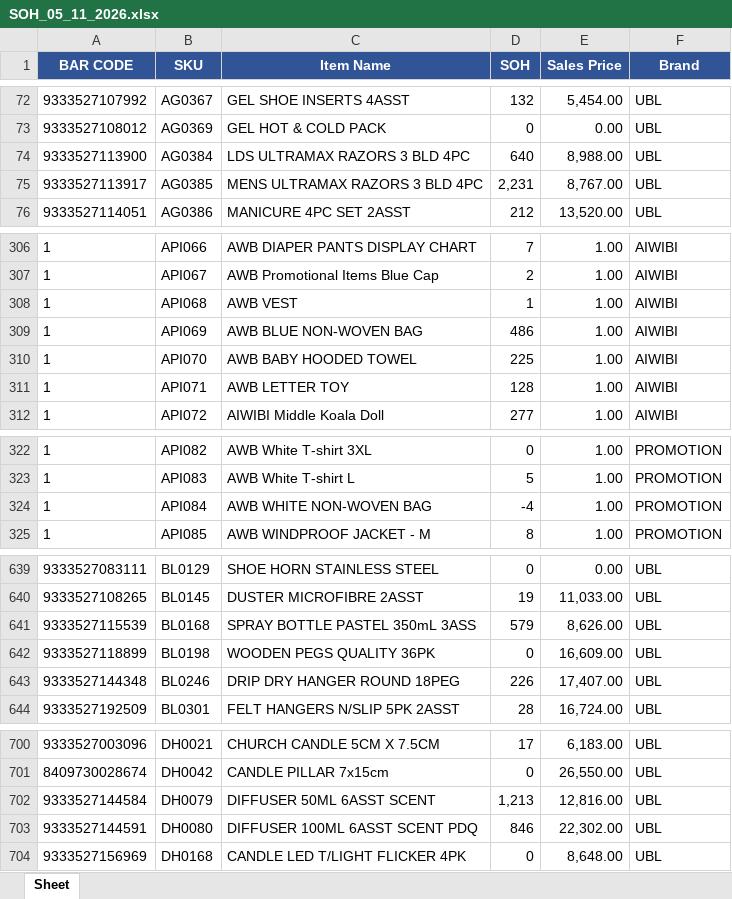
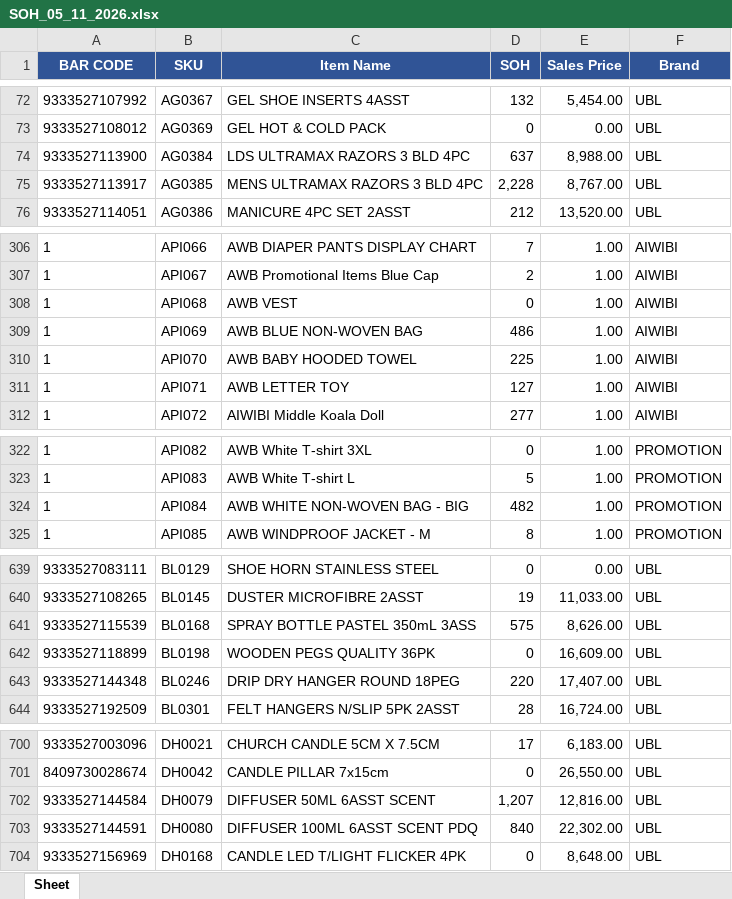
Before and after one commit to KTL4/zoho-automations, an Excel workbook: reports/SOH_05_11_2026.xlsx, sheet Sheet, drawn as a sheet; only a part is shown, gaps mark what is left out; values as stored, in another font and other column widths than the file's, no borders; the diff covers the shown part only; the diff names each change by its address in the sheet, - before the commit and + after, or states it on an @@ line.

```diff
--- a/reports/SOH_05_11_2026.xlsx (sheet Sheet)
+++ b/reports/SOH_05_11_2026.xlsx (sheet Sheet)
-D74 (SOH): 640
+D74 (SOH): 637
-D75 (SOH): 2,231
+D75 (SOH): 2,228
-D308 (SOH): 1
+D308 (SOH): 0
-D311 (SOH): 128
+D311 (SOH): 127
-C324 (Item Name): AWB WHITE NON-WOVEN BAG
+C324 (Item Name): AWB WHITE NON-WOVEN BAG - BIG
-D324 (SOH): -4
+D324 (SOH): 482
-D641 (SOH): 579
+D641 (SOH): 575
-D643 (SOH): 226
+D643 (SOH): 220
-D702 (SOH): 1,213
+D702 (SOH): 1,207
-D703 (SOH): 846
+D703 (SOH): 840
```
Also changed, not shown: 59 edited cells elsewhere in this sheet.
